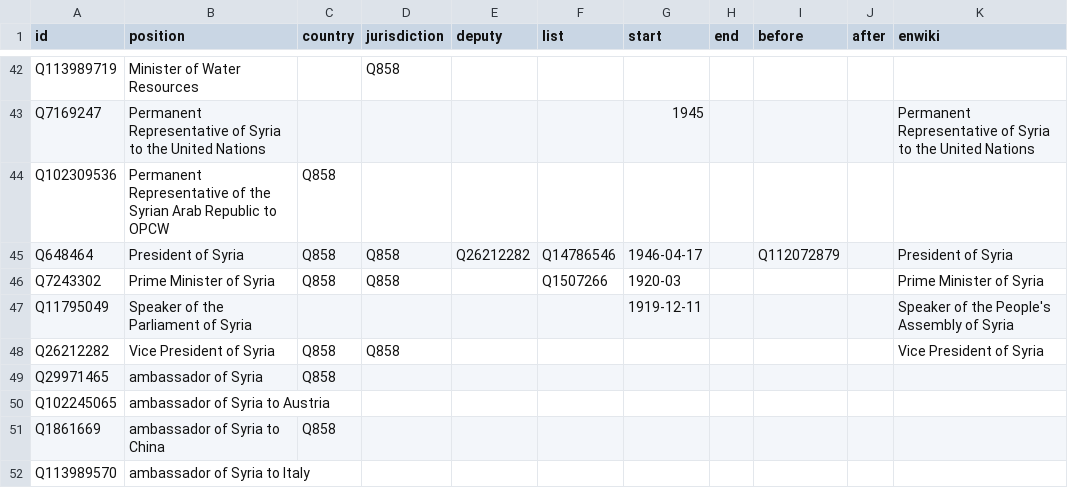
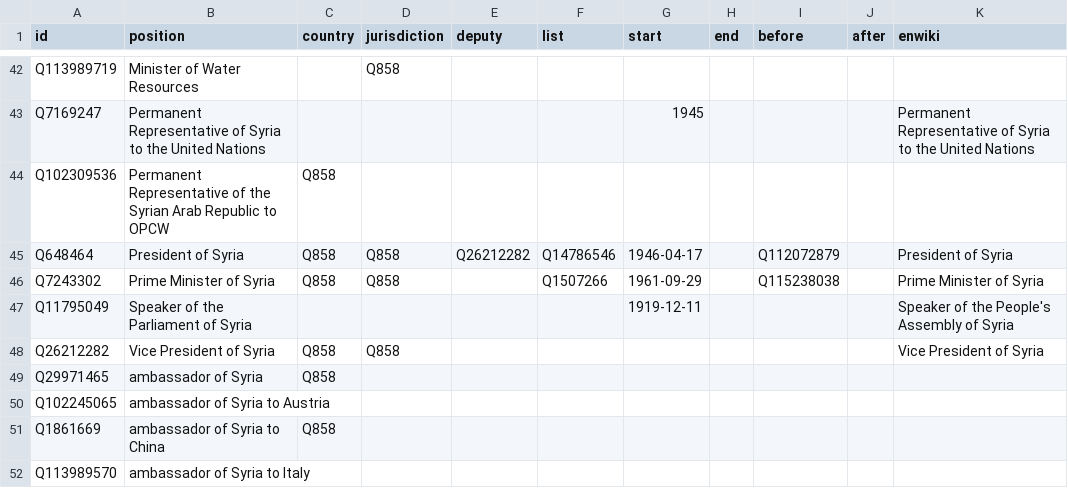
Before and after one commit to every-politician-scrapers/syria, a CSV file: html/positions.csv, drawn as a sheet; only a part is shown, gaps mark what is left out.

Commit message:
PCB update

```diff
--- a/html/positions.csv
+++ b/html/positions.csv
@@ -45,3 +45,3 @@ Q102309536,Permanent Representative of the Syrian Arab Republic to OPCW,Q858,,,,
 Q648464,President of Syria,Q858,Q858,Q26212282,Q14786546,1946-04-17,,Q112072879,,President of Syria
-Q7243302,Prime Minister of Syria,Q858,Q858,,Q1507266,1920-03,,,,Prime Minister of Syria
+Q7243302,Prime Minister of Syria,Q858,Q858,,Q1507266,1961-09-29,,Q115238038,,Prime Minister of Syria
 Q11795049,Speaker of the Parliament of Syria,,,,,1919-12-11,,,,Speaker of the People's Assembly of Syria
```
